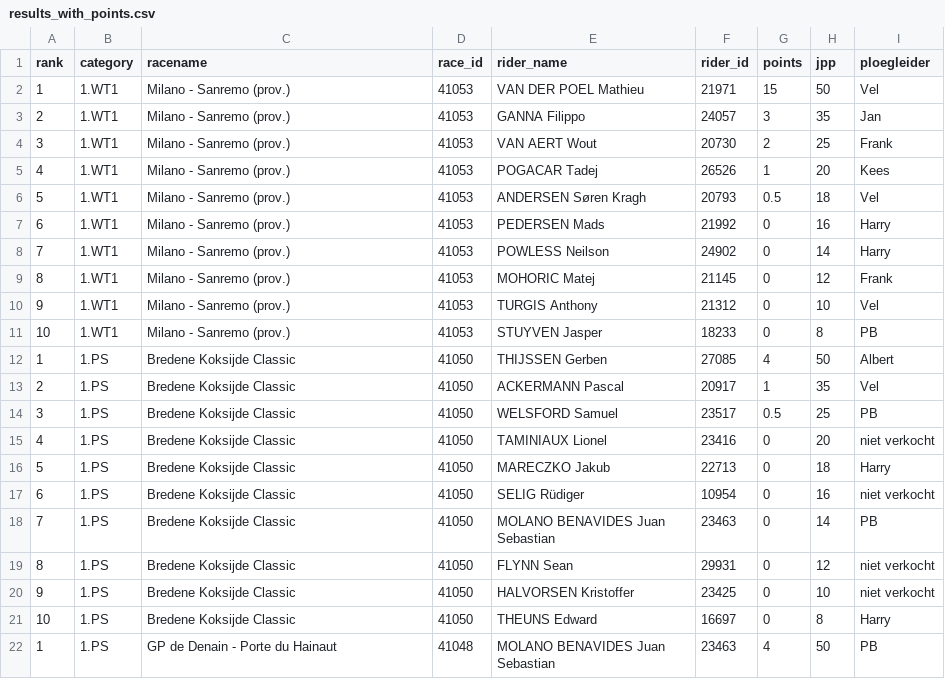
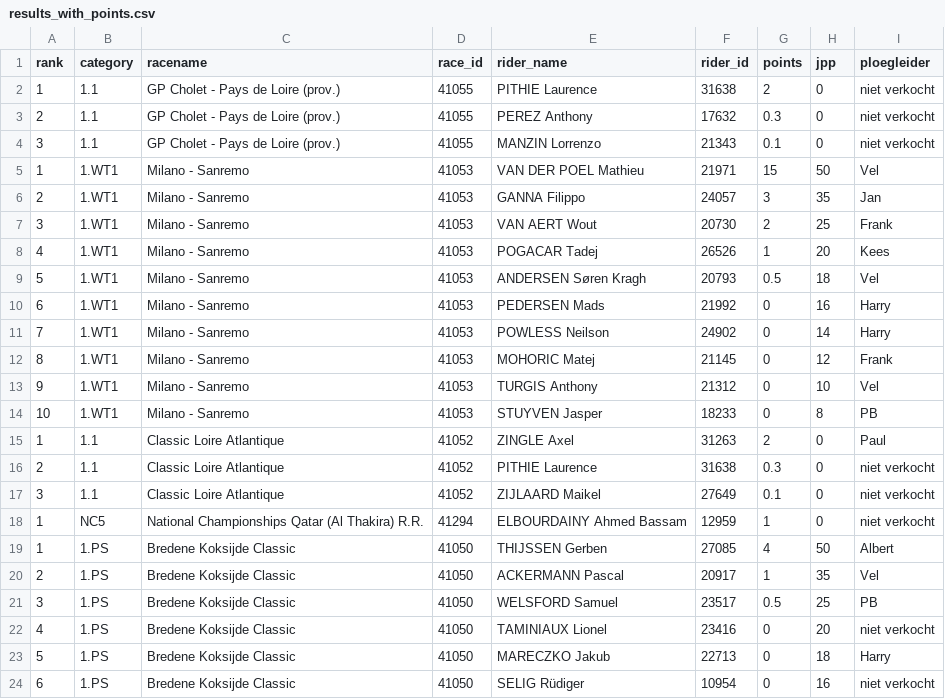
Before and after one commit to wijnandb/wielerspel2023, a CSV file: _data/results_with_points.csv, drawn as a sheet; only a part is shown; the shorter side is filled out with more unchanged rows.

Commit message:
Points processed at 2023-03-19T16:40:25

```diff
--- a/_data/results_with_points.csv
+++ b/_data/results_with_points.csv
@@ -1,12 +1,19 @@
 rank,category,racename,race_id,rider_name,rider_id,points,jpp,ploegleider
-1,1.WT1,Milano - Sanremo (prov.),41053,VAN DER POEL Mathieu,21971,15,50,Vel
-2,1.WT1,Milano - Sanremo (prov.),41053,GANNA Filippo,24057,3,35,Jan
-3,1.WT1,Milano - Sanremo (prov.),41053,VAN AERT Wout,20730,2,25,Frank
-4,1.WT1,Milano - Sanremo (prov.),41053,POGACAR Tadej,26526,1,20,Kees
-5,1.WT1,Milano - Sanremo (prov.),41053,ANDERSEN Søren Kragh,20793,0.5,18,Vel
-6,1.WT1,Milano - Sanremo (prov.),41053,PEDERSEN Mads,21992,0,16,Harry
-7,1.WT1,Milano - Sanremo (prov.),41053,POWLESS Neilson,24902,0,14,Harry
-8,1.WT1,Milano - Sanremo (prov.),41053,MOHORIC Matej,21145,0,12,Frank
-9,1.WT1,Milano - Sanremo (prov.),41053,TURGIS Anthony,21312,0,10,Vel
-10,1.WT1,Milano - Sanremo (prov.),41053,STUYVEN Jasper,18233,0,8,PB
+1,1.1,GP Cholet - Pays de Loire (prov.),41055,PITHIE Laurence,31638,2,0,niet verkocht
+2,1.1,GP Cholet - Pays de Loire (prov.),41055,PEREZ Anthony,17632,0.3,0,niet verkocht
+3,1.1,GP Cholet - Pays de Loire (prov.),41055,MANZIN Lorrenzo,21343,0.1,0,niet verkocht
+1,1.WT1,Milano - Sanremo,41053,VAN DER POEL Mathieu,21971,15,50,Vel
+2,1.WT1,Milano - Sanremo,41053,GANNA Filippo,24057,3,35,Jan
+3,1.WT1,Milano - Sanremo,41053,VAN AERT Wout,20730,2,25,Frank
+4,1.WT1,Milano - Sanremo,41053,POGACAR Tadej,26526,1,20,Kees
+5,1.WT1,Milano - Sanremo,41053,ANDERSEN Søren Kragh,20793,0.5,18,Vel
+6,1.WT1,Milano - Sanremo,41053,PEDERSEN Mads,21992,0,16,Harry
+7,1.WT1,Milano - Sanremo,41053,POWLESS Neilson,24902,0,14,Harry
+8,1.WT1,Milano - Sanremo,41053,MOHORIC Matej,21145,0,12,Frank
+9,1.WT1,Milano - Sanremo,41053,TURGIS Anthony,21312,0,10,Vel
+10,1.WT1,Milano - Sanremo,41053,STUYVEN Jasper,18233,0,8,PB
+1,1.1,Classic Loire Atlantique,41052,ZINGLE Axel,31263,2,0,Paul
+2,1.1,Classic Loire Atlantique,41052,PITHIE Laurence,31638,0.3,0,niet verkocht
+3,1.1,Classic Loire Atlantique,41052,ZIJLAARD Maikel,27649,0.1,0,niet verkocht
+1,NC5,National Championships Qatar (Al Thakira) R.R.,41294,ELBOURDAINY Ahmed Bassam,12959,1,0,niet verkocht
 1,1.PS,Bredene Koksijde Classic,41050,THIJSSEN Gerben,27085,4,50,Albert
```
Also changed, not shown: _data/latest_results_with_points.csv, _data/ploegleiders/paul.csv, 2 other files.
